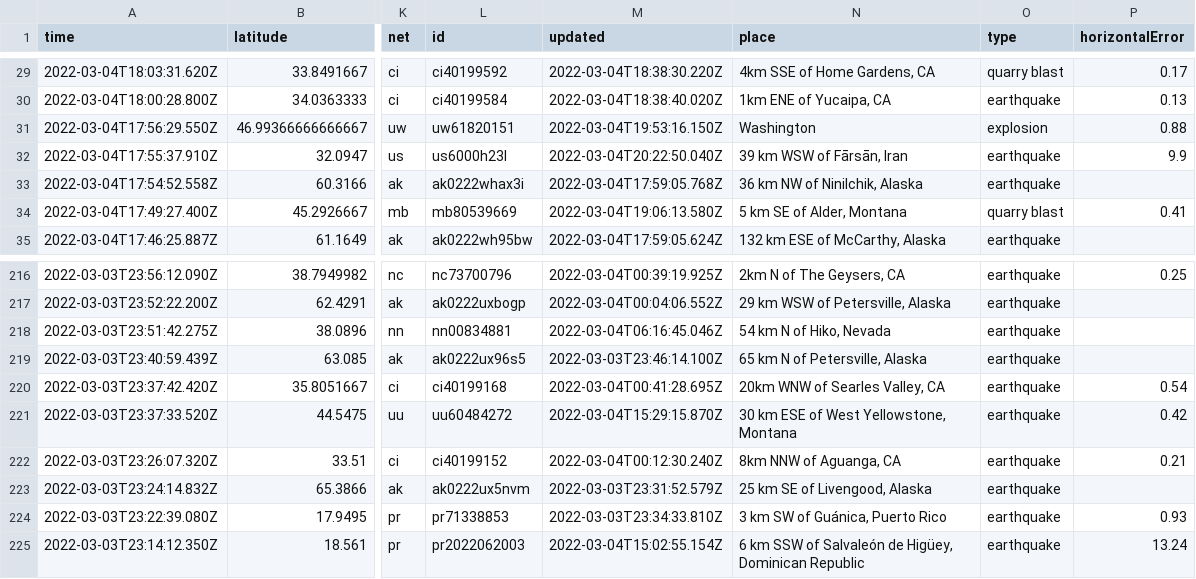
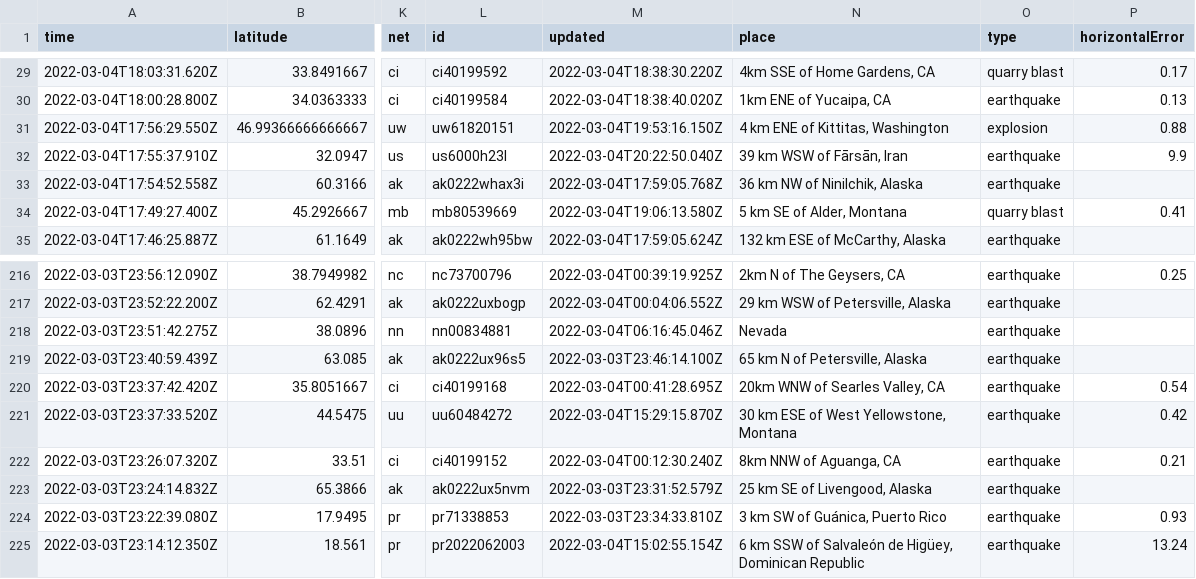
Before and after one commit to brizandrew/nicar22-github-actions, a CSV file: usgs_current.csv, drawn as a sheet; only a part is shown, gaps mark what is left out; the diff covers the shown part only; the diff names each change by its address in the sheet, - before the commit and + after, or states it on an @@ line.

```diff
--- a/usgs_current.csv
+++ b/usgs_current.csv
-N31 (place): Washington
+N31 (place): 4 km ENE of Kittitas, Washington
-N218 (place): 54 km N of Hiko, Nevada
+N218 (place): Nevada
```
Also changed, not shown: 1 added row, 1 removed row and 6 edited cells elsewhere in this file.
